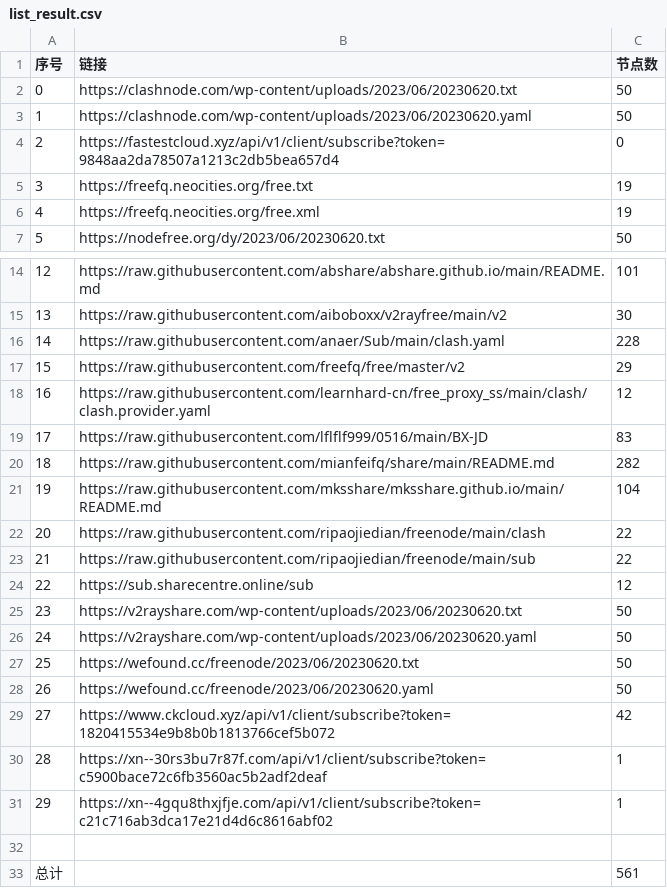
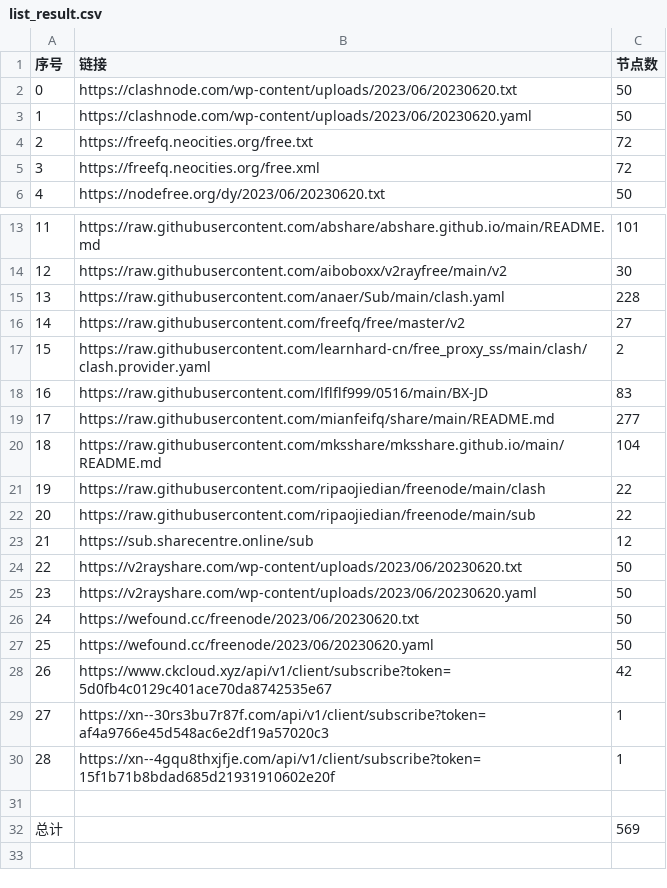
Before and after one commit to yuhanguyue-hub/free, a CSV file: list_result.csv, drawn as a sheet; only a part is shown, gaps mark what is left out; removed rows and columns are numbered as before the commit, all else as after; the diff names each change by its address in the sheet, - before the commit and + after, or states it on an @@ line.

```diff
--- a/list_result.csv
+++ b/list_result.csv
-row 4: 2 | https://fastestcloud.xyz/api/v1/client/subscribe?token=9848aa2da78507a1213c2db5bea657d4 | 0
@@ column A (序号) renumbered between rows 4 and 30 @@
-C4:C5 (节点数): 19
+C4:C5 (节点数): 72
-C16 (节点数): 29
+C16 (节点数): 27
-C17 (节点数): 12
+C17 (节点数): 2
-C19 (节点数): 282
+C19 (节点数): 277
-B28 (链接): https://www.ckcloud.xyz/api/v1/client/subscribe?token=1820415534e9b8b0b1813766cef5b072
+B28 (链接): https://www.ckcloud.xyz/api/v1/client/subscribe?token=5d0fb4c0129c401ace70da8742535e67
-B29 (链接): https://xn--30rs3bu7r87f.com/api/v1/client/subscribe?token=c5900bace72c6fb3560ac5b2adf2deaf
+B29 (链接): https://xn--30rs3bu7r87f.com/api/v1/client/subscribe?token=af4a9766e45d548ac6e2df19a57020c3
-B30 (链接): https://xn--4gqu8thxjfje.com/api/v1/client/subscribe?token=c21c716ab3dca17e21d4d6c8616abf02
+B30 (链接): https://xn--4gqu8thxjfje.com/api/v1/client/subscribe?token=15f1b71b8bdad685d21931910602e20f
-C32 (节点数): 561
+C32 (节点数): 569
```
Also changed, not shown: 3 other files.
